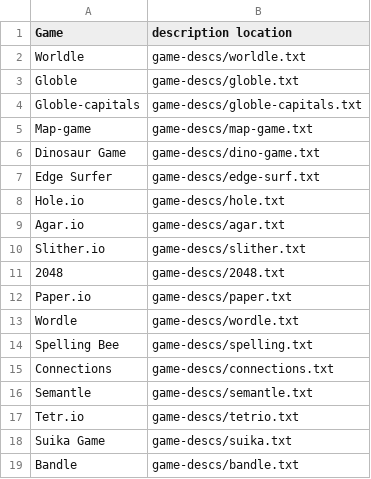
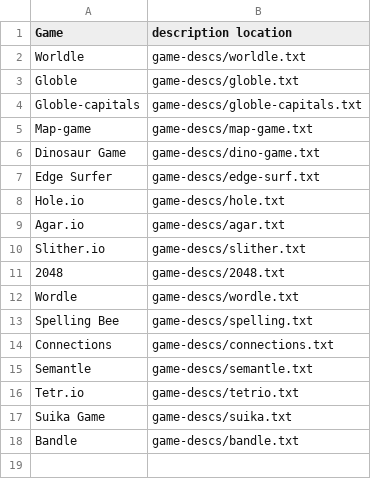
Before and after one commit to HPK-MrJJ/Quentin, a CSV file: Quests/games-to-descs.csv, drawn as a sheet; the diff names each change by its address in the sheet, - before the commit and + after, or states it on an @@ line.

Commit message:
Update games-to-descs.csv

```diff
--- a/Quests/games-to-descs.csv
+++ b/Quests/games-to-descs.csv
-row 12: Paper.io | game-descs/paper.txt
```
